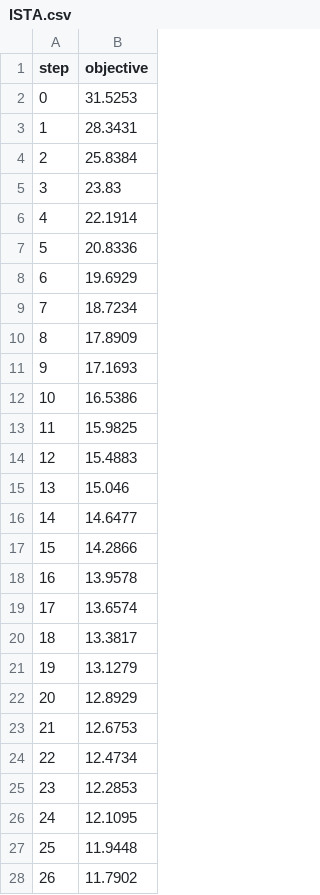
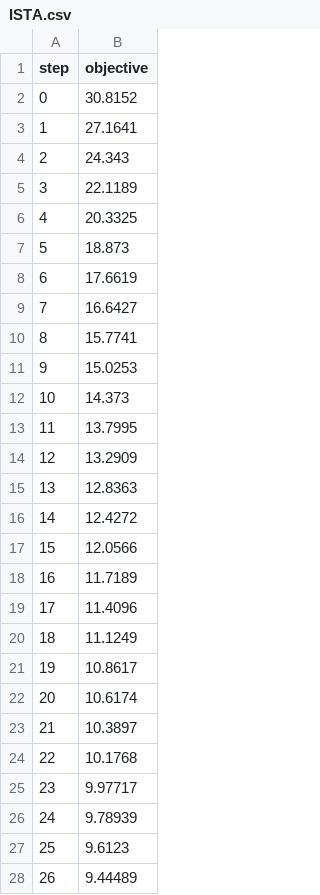
Before and after one commit to jopago/proxopp, a CSV file: output/ISTA.csv, drawn as a sheet; only a part is shown; the diff covers the shown part only.

```diff
--- a/output/ISTA.csv
+++ b/output/ISTA.csv
@@ -1,28 +1,28 @@
 step,objective
-0,31.5253
-1,28.3431
-2,25.8384
-3,23.83
-4,22.1914
-5,20.8336
-6,19.6929
-7,18.7234
-8,17.8909
-9,17.1693
-10,16.5386
-11,15.9825
-12,15.4883
-13,15.046
-14,14.6477
-15,14.2866
-16,13.9578
-17,13.6574
-18,13.3817
-19,13.1279
-20,12.8929
-21,12.6753
-22,12.4734
-23,12.2853
-24,12.1095
-25,11.9448
-26,11.7902
+0,30.8152
+1,27.1641
+2,24.343
+3,22.1189
+4,20.3325
+5,18.873
+6,17.6619
+7,16.6427
+8,15.7741
+9,15.0253
+10,14.373
+11,13.7995
+12,13.2909
+13,12.8363
+14,12.4272
+15,12.0566
+16,11.7189
+17,11.4096
+18,11.1249
+19,10.8617
+20,10.6174
+21,10.3897
+22,10.1768
+23,9.97717
+24,9.78939
+25,9.6123
+26,9.44489
```
Also changed, not shown: 123 edited cells elsewhere in this file, output/FISTA.csv, 9 other files.
